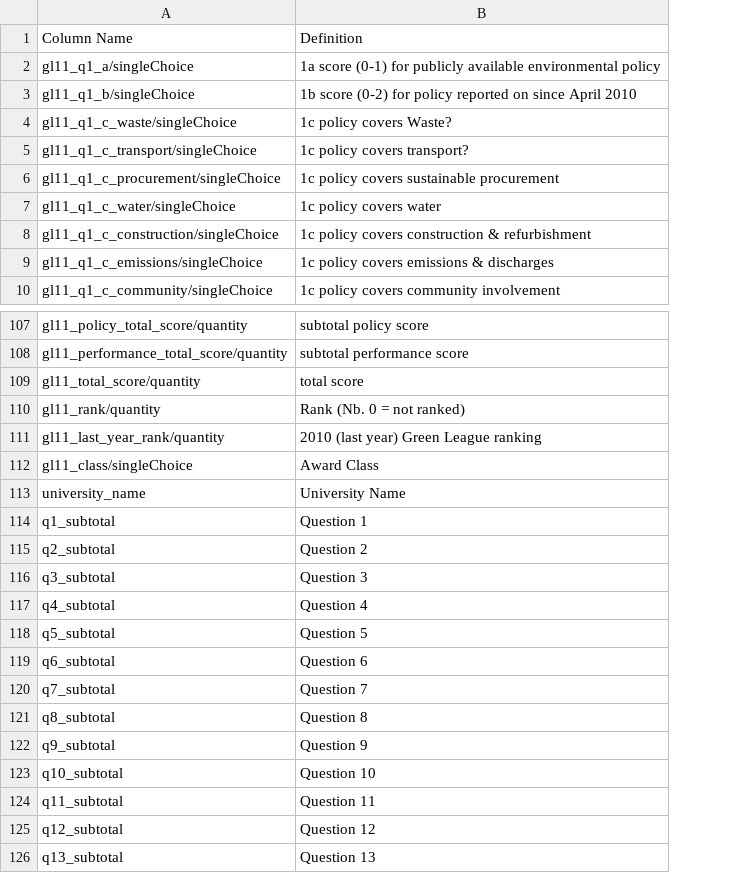
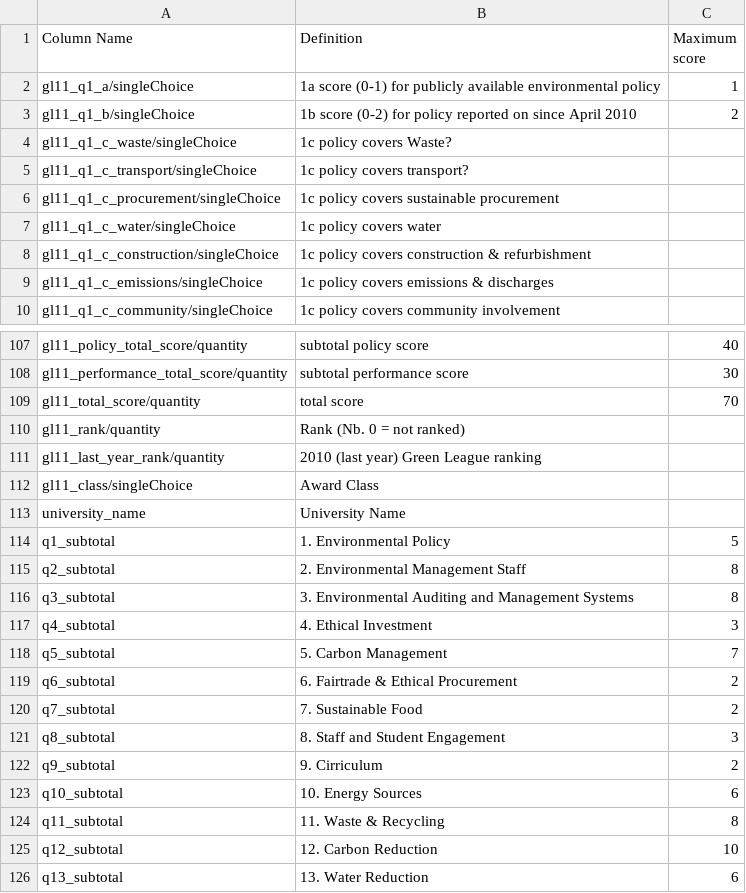
Before and after one commit to pebblecode/GreenLeague, a CSV file: gl11-export-draft-key.csv, drawn as a sheet; only a part is shown, gaps mark what is left out; the diff names each change by its address in the sheet, - before the commit and + after, or states it on an @@ line.

Commit message:
Adding max score to db.

```diff
--- a/gl11-export-draft-key.csv
+++ b/gl11-export-draft-key.csv
+column C (Maximum score), rows 2-3: 1 | 2; rows 107-126: 40 | 30 | 70 |  |  |  |  | 5 | 8 | 8 | 3 | 7 | 2 | 2 | 3 | 2 | 6 | 8 | 10 | 6
-B114 (Definition): Question 1
+B114 (Definition): 1. Environmental Policy
-B115 (Definition): Question 2
+B115 (Definition): 2. Environmental Management Staff
-B116 (Definition): Question 3
+B116 (Definition): 3. Environmental Auditing and Management Systems
-B117 (Definition): Question 4
+B117 (Definition): 4. Ethical Investment
-B118 (Definition): Question 5
+B118 (Definition): 5. Carbon Management
-B119 (Definition): Question 6
+B119 (Definition): 6. Fairtrade & Ethical Procurement
-B120 (Definition): Question 7
+B120 (Definition): 7. Sustainable Food
-B121 (Definition): Question 8
+B121 (Definition): 8. Staff and Student Engagement
-B122 (Definition): Question 9
+B122 (Definition): 9. Cirriculum
-B123 (Definition): Question 10
+B123 (Definition): 10. Energy Sources
-B124 (Definition): Question 11
+B124 (Definition): 11. Waste & Recycling
-B125 (Definition): Question 12
+B125 (Definition): 12. Carbon Reduction
-B126 (Definition): Question 13
+B126 (Definition): 13. Water Reduction
```
Also changed, not shown: 7 other files.
